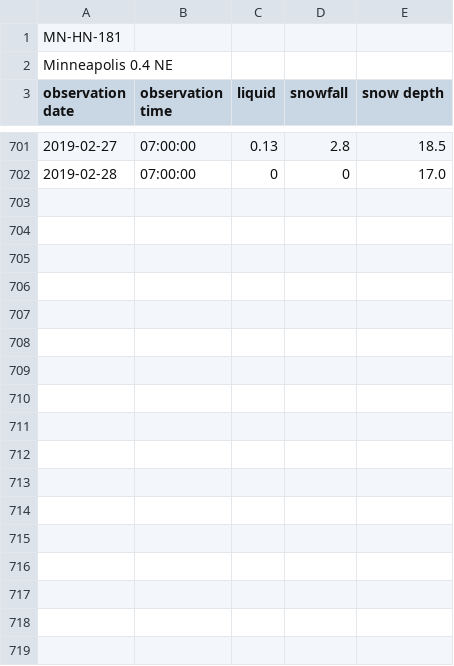
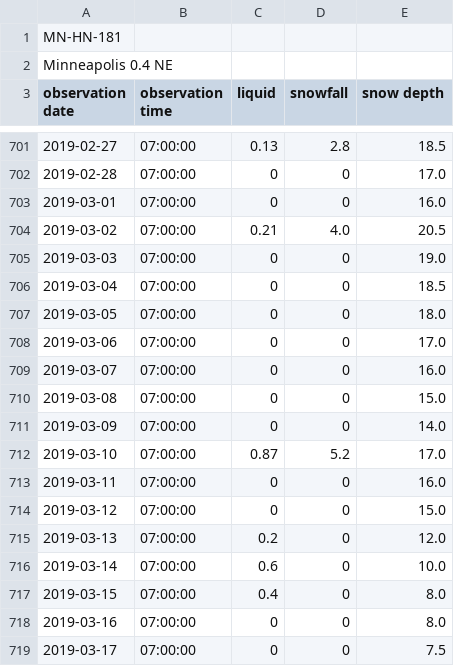
Before and after one commit to bsmoliak/cocorahs, a CSV file: data/mn-hn-181.csv, drawn as a sheet; only a part is shown, gaps mark what is left out; the diff covers the shown part only.

Commit message:
Add March 2019 precipitation

```diff
--- a/data/mn-hn-181.csv
+++ b/data/mn-hn-181.csv
@@ -702 +702,18 @@ observation date, observation time, liquid, snowfall, snow depth
 2019-02-28, 07:00:00, 0, 0, 17.0
+2019-03-01, 07:00:00, 0, 0, 16.0
+2019-03-02, 07:00:00, 0.21, 4.0, 20.5
+2019-03-03, 07:00:00, 0, 0, 19.0
+2019-03-04, 07:00:00, 0, 0, 18.5
+2019-03-05, 07:00:00, 0, 0, 18.0
+2019-03-06, 07:00:00, 0, 0, 17.0
+2019-03-07, 07:00:00, 0, 0, 16.0
+2019-03-08, 07:00:00, 0, 0, 15.0
+2019-03-09, 07:00:00, 0, 0, 14.0
+2019-03-10, 07:00:00, 0.87, 5.2, 17.0
+2019-03-11, 07:00:00, 0, 0, 16.0
+2019-03-12, 07:00:00, 0, 0, 15.0
+2019-03-13, 07:00:00, 0.2, 0, 12.0
+2019-03-14, 07:00:00, 0.6, 0, 10.0
+2019-03-15, 07:00:00, 0.4, 0, 8.0
+2019-03-16, 07:00:00, 0, 0, 8.0
+2019-03-17, 07:00:00, 0, 0, 7.5
```
Also changed, not shown: 13 added rows elsewhere in this file.
